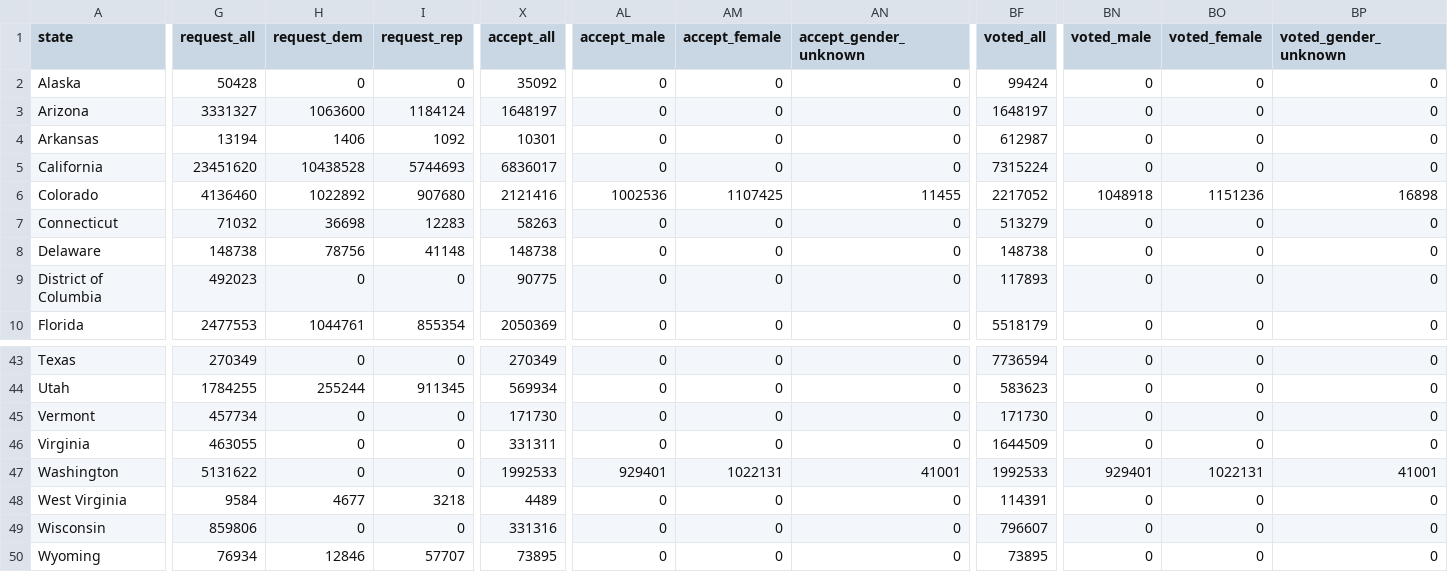
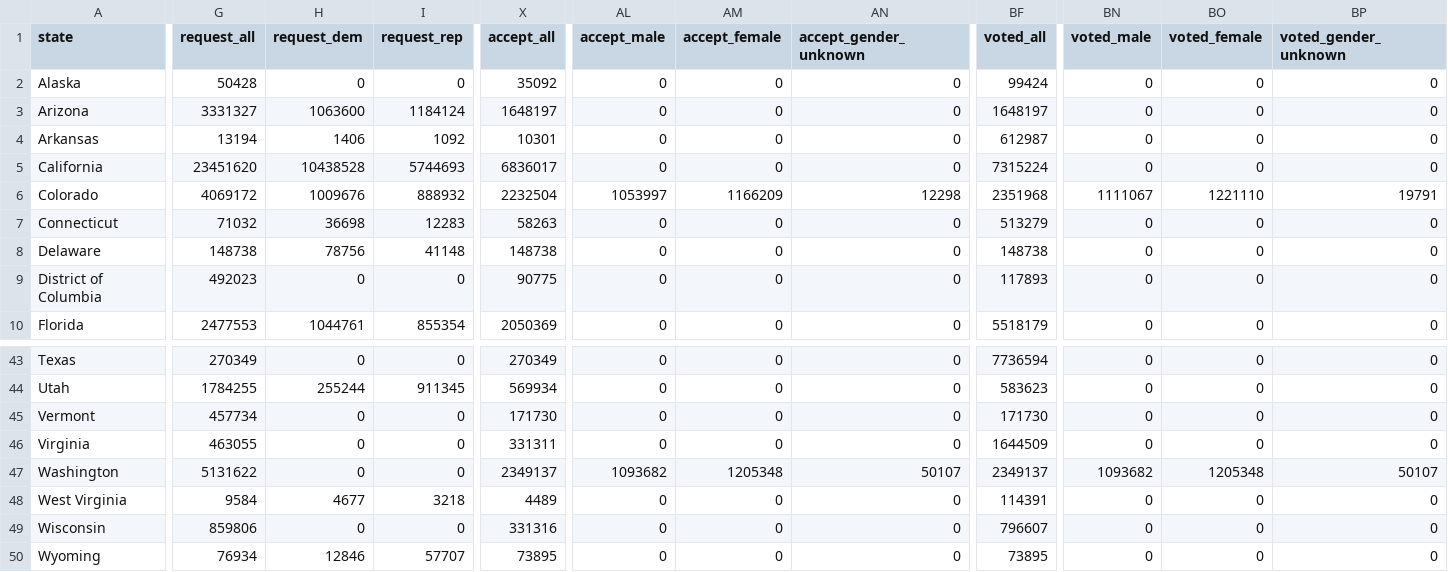
Before and after one commit to DanCunningham22/2026-Midterm, a CSV file: pipeline/data/earlyvote/2026/uf_US_2026-11-03.csv, drawn as a sheet; only a part is shown, gaps mark what is left out; the diff covers the shown part only; the diff names each change by its address in the sheet, - before the commit and + after, or states it on an @@ line.

```diff
--- a/pipeline/data/earlyvote/2026/uf_US_2026-11-03.csv
+++ b/pipeline/data/earlyvote/2026/uf_US_2026-11-03.csv
-G6 (request_all): 4136460
+G6 (request_all): 4069172
-H6 (request_dem): 1022892
+H6 (request_dem): 1009676
-I6 (request_rep): 907680
+I6 (request_rep): 888932
-X6 (accept_all): 2121416
+X6 (accept_all): 2232504
-AL6 (accept_male): 1002536
+AL6 (accept_male): 1053997
-AM6 (accept_female): 1107425
+AM6 (accept_female): 1166209
-AN6 (accept_gender_unknown): 11455
+AN6 (accept_gender_unknown): 12298
-BF6 (voted_all): 2217052
+BF6 (voted_all): 2351968
-BN6 (voted_male): 1048918
+BN6 (voted_male): 1111067
-BO6 (voted_female): 1151236
+BO6 (voted_female): 1221110
-BP6 (voted_gender_unknown): 16898
+BP6 (voted_gender_unknown): 19791
-X47 (accept_all): 1992533
+X47 (accept_all): 2349137
-AL47 (accept_male): 929401
+AL47 (accept_male): 1093682
-AM47 (accept_female): 1022131
+AM47 (accept_female): 1205348
-AN47 (accept_gender_unknown): 41001
+AN47 (accept_gender_unknown): 50107
-BF47 (voted_all): 1992533
+BF47 (voted_all): 2349137
-BN47 (voted_male): 929401
+BN47 (voted_male): 1093682
-BO47 (voted_female): 1022131
+BO47 (voted_female): 1205348
-BP47 (voted_gender_unknown): 41001
+BP47 (voted_gender_unknown): 50107
```
Also changed, not shown: 35 edited cells elsewhere in this file, 4 other files.
